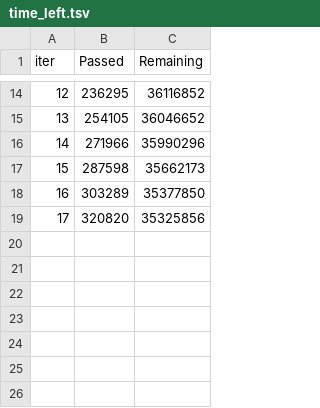
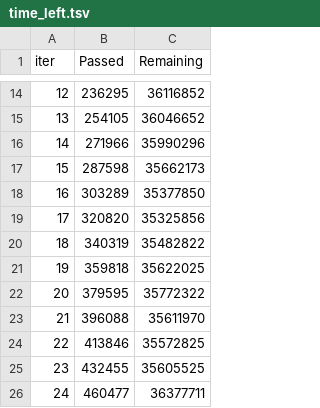
Before and after one commit to KJMAN678/kaggleM5, a TSV file: catboost_info/time_left.tsv, drawn as a sheet; only a part is shown, gaps mark what is left out; the diff names each change by its address in the sheet, - before the commit and + after, or states it on an @@ line.

```diff
--- a/catboost_info/time_left.tsv
+++ b/catboost_info/time_left.tsv
+row 20: 18 | 340319 | 35482822
+row 21: 19 | 359818 | 35622025
+row 22: 20 | 379595 | 35772322
+row 23: 21 | 396088 | 35611970
+row 24: 22 | 413846 | 35572825
+row 25: 23 | 432455 | 35605525
+row 26: 24 | 460477 | 36377711
```
Also changed, not shown: catboost_info/learn_error.tsv, 3 other files.
